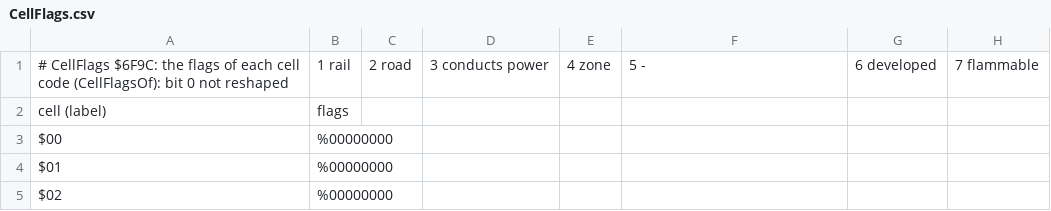
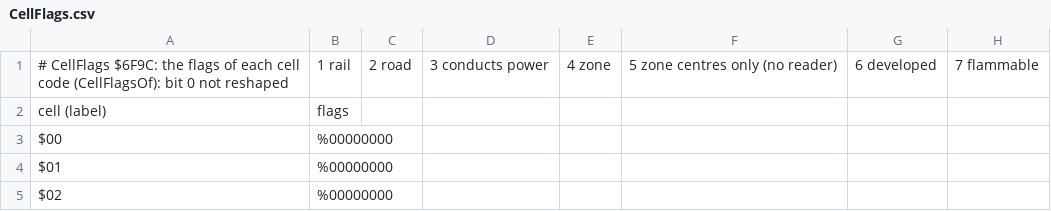
Before and after one commit to alfishe/unrealng-reverse-cases, a CSV file: games/simcity/src/res/tables/CellFlags.csv, drawn as a sheet; only a part is shown.

```diff
--- a/games/simcity/src/res/tables/CellFlags.csv
+++ b/games/simcity/src/res/tables/CellFlags.csv
@@ -1,2 +1,2 @@
-# CellFlags $6F9C: the flags of each cell code (CellFlagsOf): bit 0 not reshaped, 1 rail, 2 road, 3 conducts power, 4 zone, 5 -, 6 developed, 7 flammable
+# CellFlags $6F9C: the flags of each cell code (CellFlagsOf): bit 0 not reshaped, 1 rail, 2 road, 3 conducts power, 4 zone, 5 zone centres only (no reader), 6 developed, 7 flammable
 cell (label),flags
```
Also changed, not shown: 40 other files.
